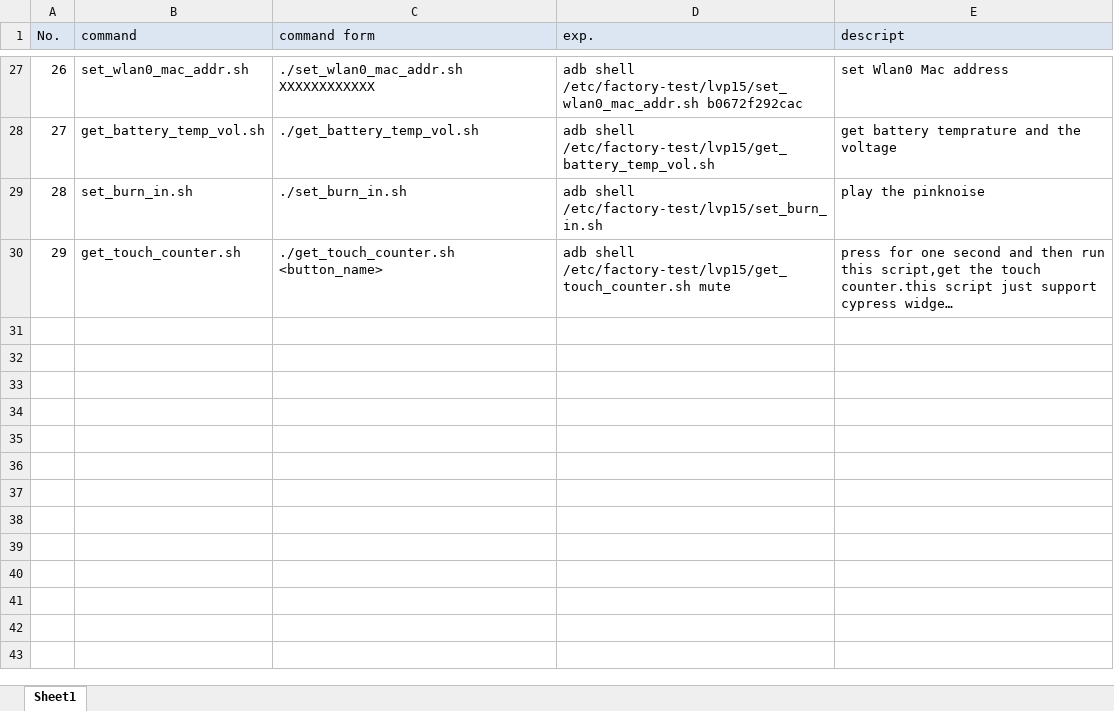
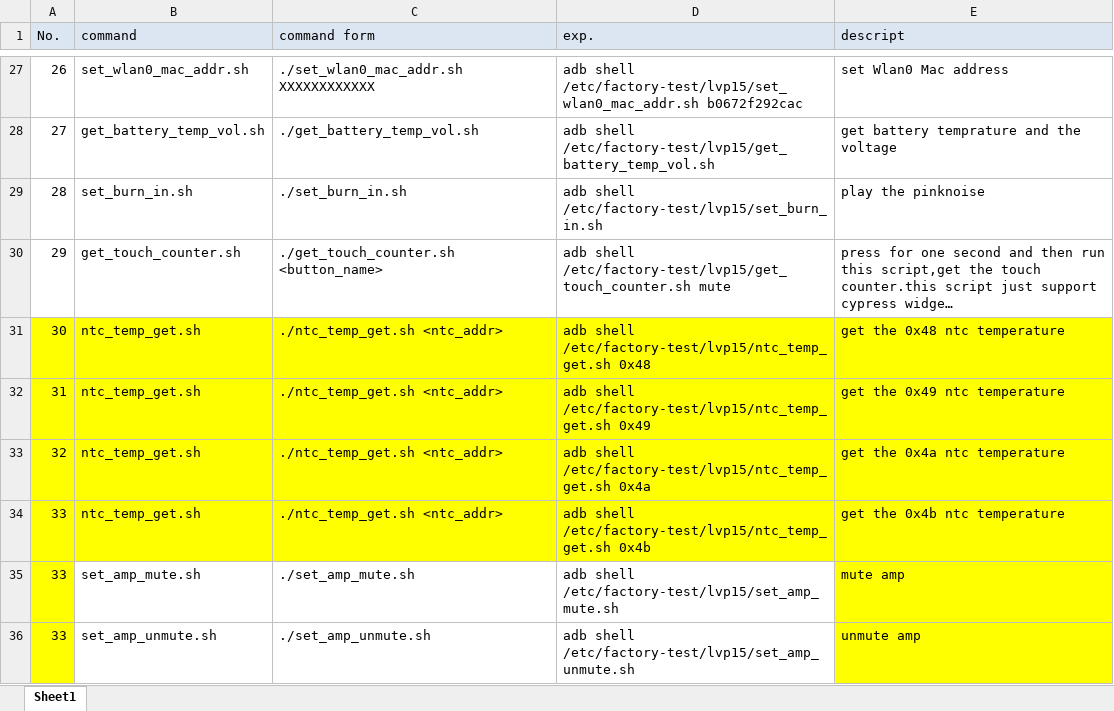
Before and after one commit to tymphany/factory-test, an Excel workbook: lvp15_test_command_list_tag1.0.xlsx, sheet Sheet1, drawn as a sheet; only a part is shown, gaps mark what is left out; long unchanged cells end in …; values as stored, in another font and other column widths than the file's, no borders; the diff names each change by its address in the sheet, - before the commit and + after, or states it on an @@ line.

Commit message:
add get ntc temp and mute/unmute amp,update lvp15 excel

```diff
--- a/lvp15_test_command_list_tag1.0.xlsx (sheet Sheet1)
+++ b/lvp15_test_command_list_tag1.0.xlsx (sheet Sheet1)
+row 31: 30 | ntc_temp_get.sh | ./ntc_temp_get.sh <ntc_addr> | adb shell /etc/factory-test/lvp15/ntc_temp_get.sh 0x48 | get the 0x48 ntc temperature
+row 32: 31 | ntc_temp_get.sh | ./ntc_temp_get.sh <ntc_addr> | adb shell /etc/factory-test/lvp15/ntc_temp_get.sh 0x49 | get the 0x49 ntc temperature
+row 33: 32 | ntc_temp_get.sh | ./ntc_temp_get.sh <ntc_addr> | adb shell /etc/factory-test/lvp15/ntc_temp_get.sh 0x4a | get the 0x4a ntc temperature
+row 34: 33 | ntc_temp_get.sh | ./ntc_temp_get.sh <ntc_addr> | adb shell /etc/factory-test/lvp15/ntc_temp_get.sh 0x4b | get the 0x4b ntc temperature
+row 35: 33 | set_amp_mute.sh | ./set_amp_mute.sh | adb shell /etc/factory-test/lvp15/set_amp_mute.sh | mute amp
+row 36: 33 | set_amp_unmute.sh | ./set_amp_unmute.sh | adb shell /etc/factory-test/lvp15/set_amp_unmute.sh | unmute amp
```
Also changed, not shown: 3 other files.
